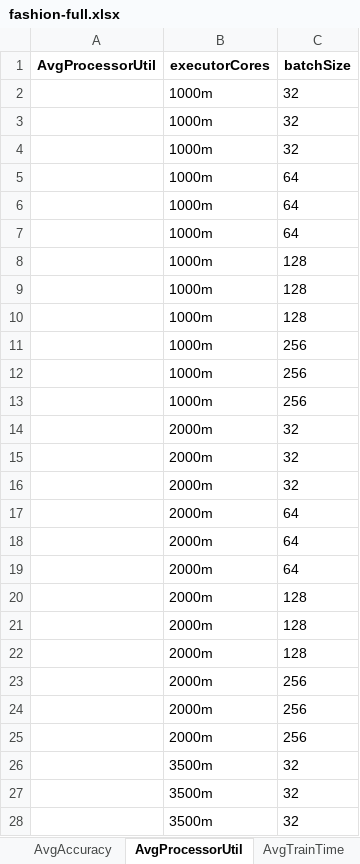
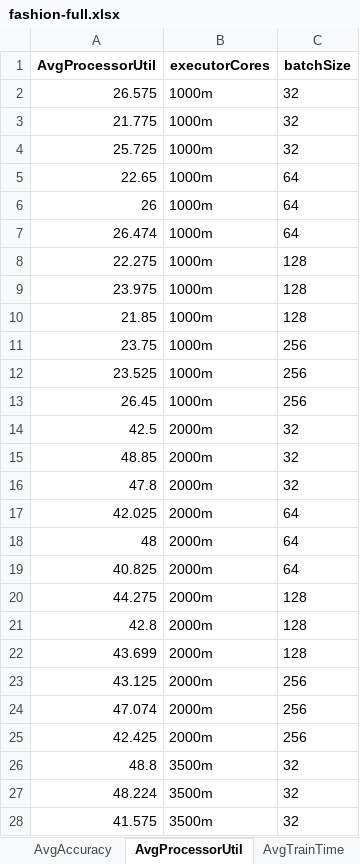
Before and after one commit to AbeleMM/fltk-testbed, an Excel workbook: jupyter/fashion-full.xlsx, sheet AvgProcessorUtil, drawn as a sheet; only a part is shown; values as stored, in another font and other column widths than the file's, no borders; the diff covers the shown part only; the diff names each change by its address in the sheet, - before the commit and + after, or states it on an @@ line.

```diff
--- a/jupyter/fashion-full.xlsx (sheet AvgProcessorUtil)
+++ b/jupyter/fashion-full.xlsx (sheet AvgProcessorUtil)
-A2 (AvgProcessorUtil): (empty)
+A2 (AvgProcessorUtil): 26.575
-A3 (AvgProcessorUtil): (empty)
+A3 (AvgProcessorUtil): 21.775
-A4 (AvgProcessorUtil): (empty)
+A4 (AvgProcessorUtil): 25.725
-A5 (AvgProcessorUtil): (empty)
+A5 (AvgProcessorUtil): 22.65
-A6 (AvgProcessorUtil): (empty)
+A6 (AvgProcessorUtil): 26
-A7 (AvgProcessorUtil): (empty)
+A7 (AvgProcessorUtil): 26.474
-A8 (AvgProcessorUtil): (empty)
+A8 (AvgProcessorUtil): 22.275
-A9 (AvgProcessorUtil): (empty)
+A9 (AvgProcessorUtil): 23.975
-A10 (AvgProcessorUtil): (empty)
+A10 (AvgProcessorUtil): 21.85
-A11 (AvgProcessorUtil): (empty)
+A11 (AvgProcessorUtil): 23.75
-A12 (AvgProcessorUtil): (empty)
+A12 (AvgProcessorUtil): 23.525
-A13 (AvgProcessorUtil): (empty)
+A13 (AvgProcessorUtil): 26.45
-A14 (AvgProcessorUtil): (empty)
+A14 (AvgProcessorUtil): 42.5
-A15 (AvgProcessorUtil): (empty)
+A15 (AvgProcessorUtil): 48.85
-A16 (AvgProcessorUtil): (empty)
+A16 (AvgProcessorUtil): 47.8
-A17 (AvgProcessorUtil): (empty)
+A17 (AvgProcessorUtil): 42.025
-A18 (AvgProcessorUtil): (empty)
+A18 (AvgProcessorUtil): 48
-A19 (AvgProcessorUtil): (empty)
+A19 (AvgProcessorUtil): 40.825
-A20 (AvgProcessorUtil): (empty)
+A20 (AvgProcessorUtil): 44.275
-A21 (AvgProcessorUtil): (empty)
+A21 (AvgProcessorUtil): 42.8
-A22 (AvgProcessorUtil): (empty)
+A22 (AvgProcessorUtil): 43.699
-A23 (AvgProcessorUtil): (empty)
+A23 (AvgProcessorUtil): 43.125
-A24 (AvgProcessorUtil): (empty)
+A24 (AvgProcessorUtil): 47.074
-A25 (AvgProcessorUtil): (empty)
+A25 (AvgProcessorUtil): 42.425
-A26 (AvgProcessorUtil): (empty)
+A26 (AvgProcessorUtil): 48.8
-A27 (AvgProcessorUtil): (empty)
+A27 (AvgProcessorUtil): 48.224
-A28 (AvgProcessorUtil): (empty)
+A28 (AvgProcessorUtil): 41.575
```
Also changed, not shown: 9 edited cells elsewhere in this sheet, sheet AvgTrainTime, sheet AvgAccuracy, jupyter/cifar10-full.xlsx, 1 other file.
